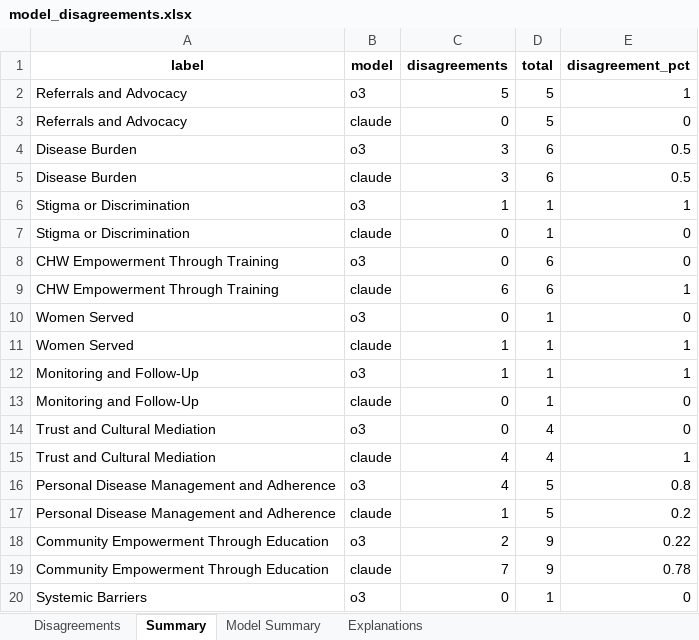
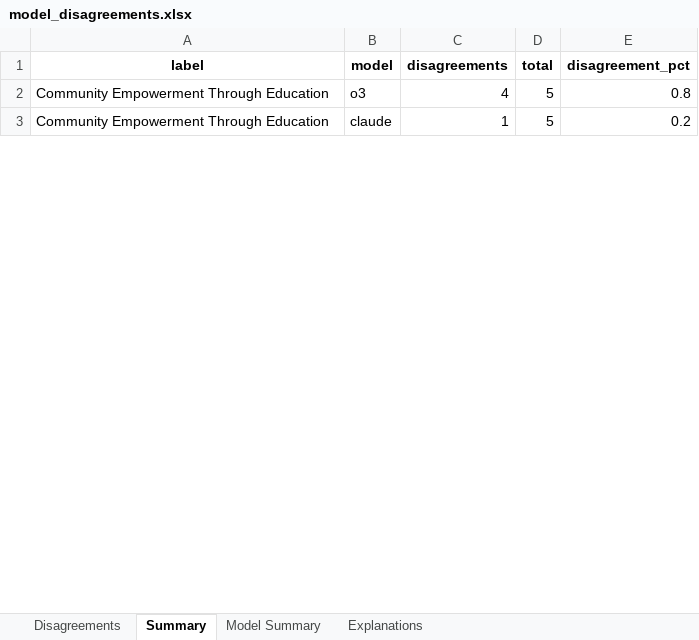
Before and after one commit to SeanBL/chw-tap, an Excel workbook: data/outputs/model_disagreements.xlsx, sheet Summary, drawn as a sheet; only a part is shown; values as stored, in another font and other column widths than the file's, no borders; removed rows and columns are numbered as before the commit, all else as after; the diff covers the shown part only; the diff names each change by its address in the sheet, - before the commit and + after, or states it on an @@ line.

```diff
--- a/data/outputs/model_disagreements.xlsx (sheet Summary)
+++ b/data/outputs/model_disagreements.xlsx (sheet Summary)
-row 2: Referrals and Advocacy | o3 | 5 | 5 | 1
-row 3: Referrals and Advocacy | claude | 0 | 5 | 0
-row 4: Disease Burden | o3 | 3 | 6 | 0.5
-row 5: Disease Burden | claude | 3 | 6 | 0.5
-row 6: Stigma or Discrimination | o3 | 1 | 1 | 1
-row 7: Stigma or Discrimination | claude | 0 | 1 | 0
-row 8: CHW Empowerment Through Training | o3 | 0 | 6 | 0
-row 9: CHW Empowerment Through Training | claude | 6 | 6 | 1
-row 10: Women Served | o3 | 0 | 1 | 0
-row 11: Women Served | claude | 1 | 1 | 1
-row 12: Monitoring and Follow-Up | o3 | 1 | 1 | 1
-row 13: Monitoring and Follow-Up | claude | 0 | 1 | 0
-row 14: Trust and Cultural Mediation | o3 | 0 | 4 | 0
-row 15: Trust and Cultural Mediation | claude | 4 | 4 | 1
-A2:A3 (label): Personal Disease Management and Adherence
+A2:A3 (label): Community Empowerment Through Education
-row 18: Community Empowerment Through Education | o3 | 2 | 9 | 0.22
-row 19: Community Empowerment Through Education | claude | 7 | 9 | 0.78
-row 20: Systemic Barriers | o3 | 0 | 1 | 0
```
Also changed, not shown: 4 added rows and 23 removed rows elsewhere in this sheet, sheet Model Summary, sheet Disagreements, sheet Explanations, data/outputs/concept_frequency_consensus.xlsx, data/outputs/irr_scores.xlsx, 5 other files.
